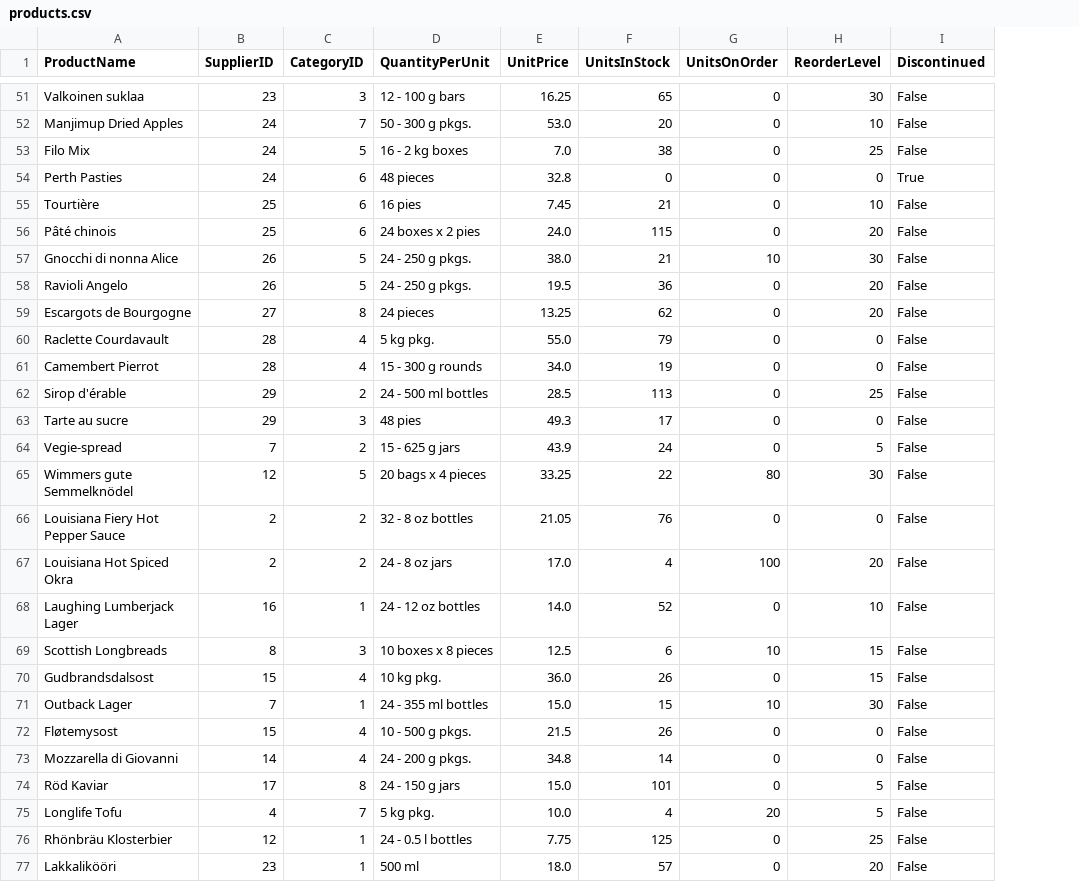
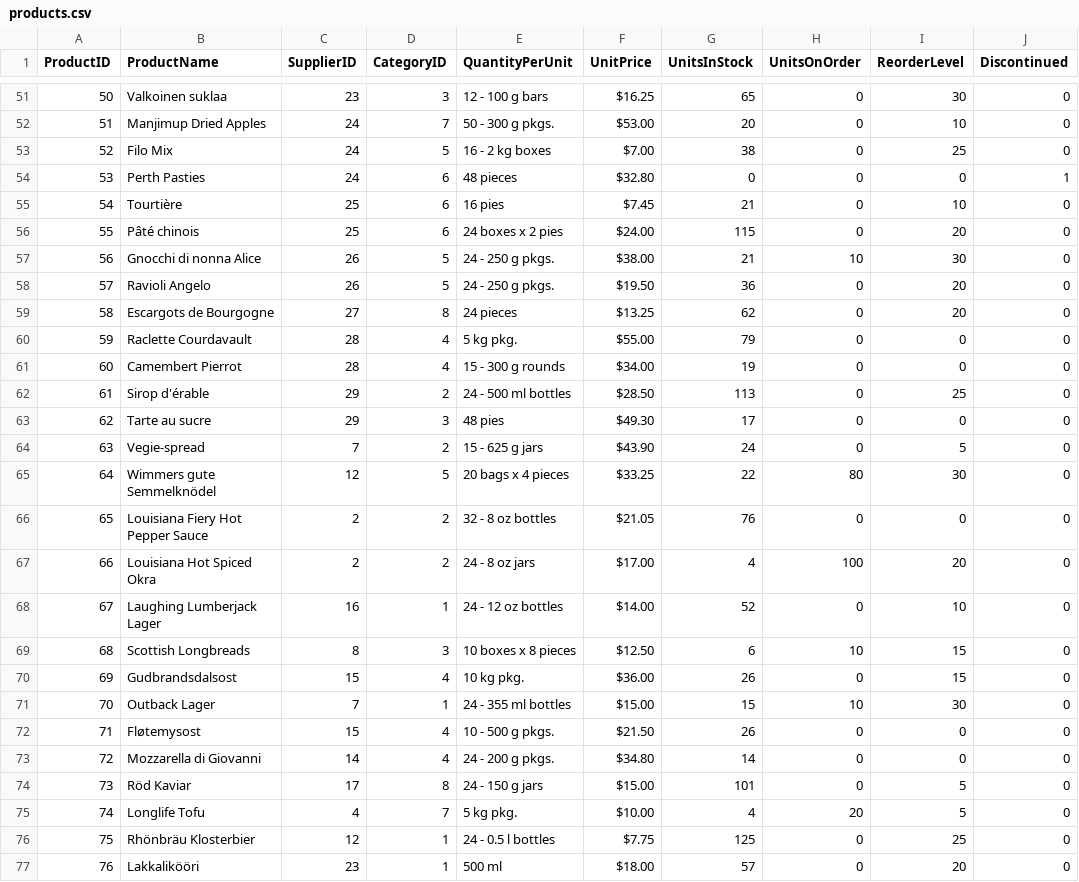
Before and after one commit to Waleed18574/Python-Project-Analyzing-Northwind-Data, a CSV file: data/products.csv, drawn as a sheet; only a part is shown, gaps mark what is left out; addresses are those after the commit; the diff covers the shown part only; the diff names each change by its address in the sheet, - before the commit and + after, or states it on an @@ line.

```diff
--- a/data/products.csv
+++ b/data/products.csv
+column A (ProductID), rows 51-77: 50 | 51 | 52 | 53 | 54 | 55 | 56 | 57 | 58 | 59 | 60 | 61 | 62 | 63 | 64 | 65 | 66 | 67 | 68 | 69 | 70 | 71 | 72 | 73 | 74 | 75 | 76
-F51 (UnitPrice): 16.25
+F51 (UnitPrice): $16.25
-J51:J53 (Discontinued): False
+J51:J53 (Discontinued): 0
-F52 (UnitPrice): 53.0
+F52 (UnitPrice): $53.00
-F53 (UnitPrice): 7.0
+F53 (UnitPrice): $7.00
-F54 (UnitPrice): 32.8
+F54 (UnitPrice): $32.80
-J54 (Discontinued): True
+J54 (Discontinued): 1
-F55 (UnitPrice): 7.45
+F55 (UnitPrice): $7.45
-J55:J77 (Discontinued): False
+J55:J77 (Discontinued): 0
-F56 (UnitPrice): 24.0
+F56 (UnitPrice): $24.00
-F57 (UnitPrice): 38.0
+F57 (UnitPrice): $38.00
-F58 (UnitPrice): 19.5
+F58 (UnitPrice): $19.50
-F59 (UnitPrice): 13.25
+F59 (UnitPrice): $13.25
-F60 (UnitPrice): 55.0
+F60 (UnitPrice): $55.00
-F61 (UnitPrice): 34.0
+F61 (UnitPrice): $34.00
-F62 (UnitPrice): 28.5
+F62 (UnitPrice): $28.50
-F63 (UnitPrice): 49.3
+F63 (UnitPrice): $49.30
-F64 (UnitPrice): 43.9
+F64 (UnitPrice): $43.90
-F65 (UnitPrice): 33.25
+F65 (UnitPrice): $33.25
-F66 (UnitPrice): 21.05
+F66 (UnitPrice): $21.05
-F67 (UnitPrice): 17.0
+F67 (UnitPrice): $17.00
-F68 (UnitPrice): 14.0
+F68 (UnitPrice): $14.00
-F69 (UnitPrice): 12.5
+F69 (UnitPrice): $12.50
-F70 (UnitPrice): 36.0
+F70 (UnitPrice): $36.00
-F71 (UnitPrice): 15.0
+F71 (UnitPrice): $15.00
-F72 (UnitPrice): 21.5
+F72 (UnitPrice): $21.50
-F73 (UnitPrice): 34.8
+F73 (UnitPrice): $34.80
-F74 (UnitPrice): 15.0
+F74 (UnitPrice): $15.00
-F75 (UnitPrice): 10.0
+F75 (UnitPrice): $10.00
-F76 (UnitPrice): 7.75
+F76 (UnitPrice): $7.75
-F77 (UnitPrice): 18.0
+F77 (UnitPrice): $18.00
```
Also changed, not shown: 101 edited cells elsewhere in this file, 1 other file.
